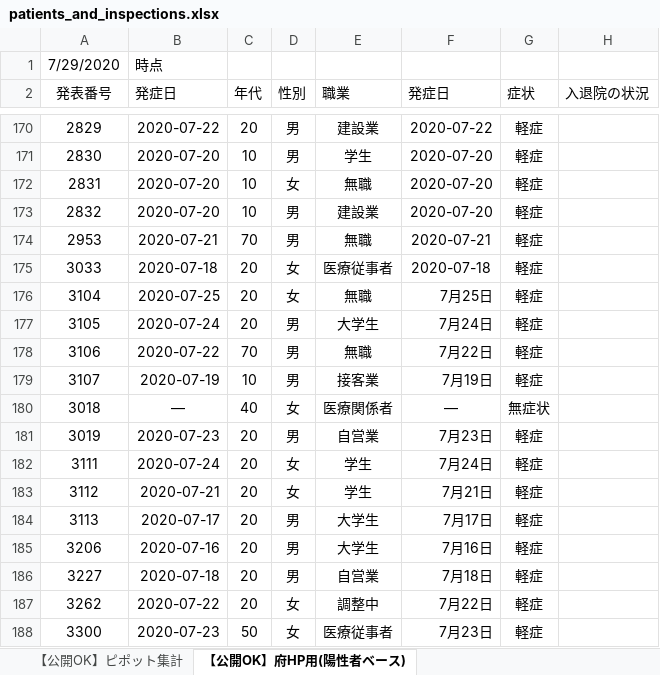
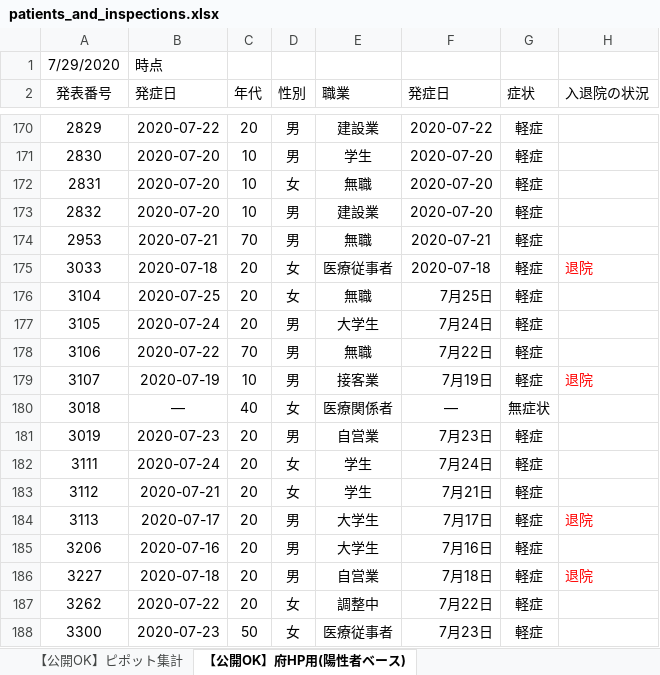
Before and after one commit to yotemuku/covid19, an Excel workbook: data/patients_and_inspections.xlsx, sheet 【公開OK】府HP用(陽性者ベース), drawn as a sheet; only a part is shown, gaps mark what is left out; values as stored, in another font and other column widths than the file's, no borders; the diff covers the shown part only; the diff names each change by its address in the sheet, - before the commit and + after, or states it on an @@ line.

```diff
--- a/data/patients_and_inspections.xlsx (sheet 【公開OK】府HP用(陽性者ベース))
+++ b/data/patients_and_inspections.xlsx (sheet 【公開OK】府HP用(陽性者ベース))
-H175 (入退院の状況): (empty)
+H175 (入退院の状況): 退院
-H179 (入退院の状況): (empty)
+H179 (入退院の状況): 退院
-H184 (入退院の状況): (empty)
+H184 (入退院の状況): 退院
-H186 (入退院の状況): (empty)
+H186 (入退院の状況): 退院
```
Also changed, not shown: 4 edited cells and cell formats elsewhere in this sheet, sheet 【公開OK】コロナサイト用（日付ベース）, sheet 【公開OK】ピポット集計, 1 other file.
